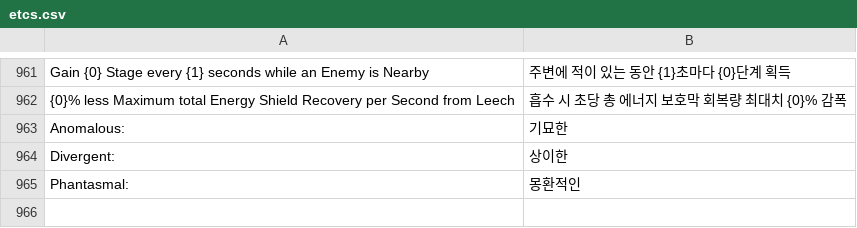
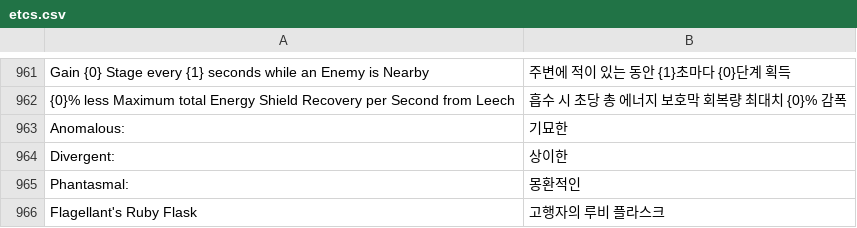
Before and after one commit to luensys/PoeCharm, a CSV file: PoeCharm/Pob/translate_kr/etcs.csv, drawn as a sheet; only a part is shown, gaps mark what is left out; the diff names each change by its address in the sheet, - before the commit and + after, or states it on an @@ line.

Commit message:
flask 번역 테스트
flask 번역 테스트

```diff
--- a/PoeCharm/Pob/translate_kr/etcs.csv
+++ b/PoeCharm/Pob/translate_kr/etcs.csv
+row 966: Flagellant's Ruby Flask | 고행자의 루비 플라스크
```
